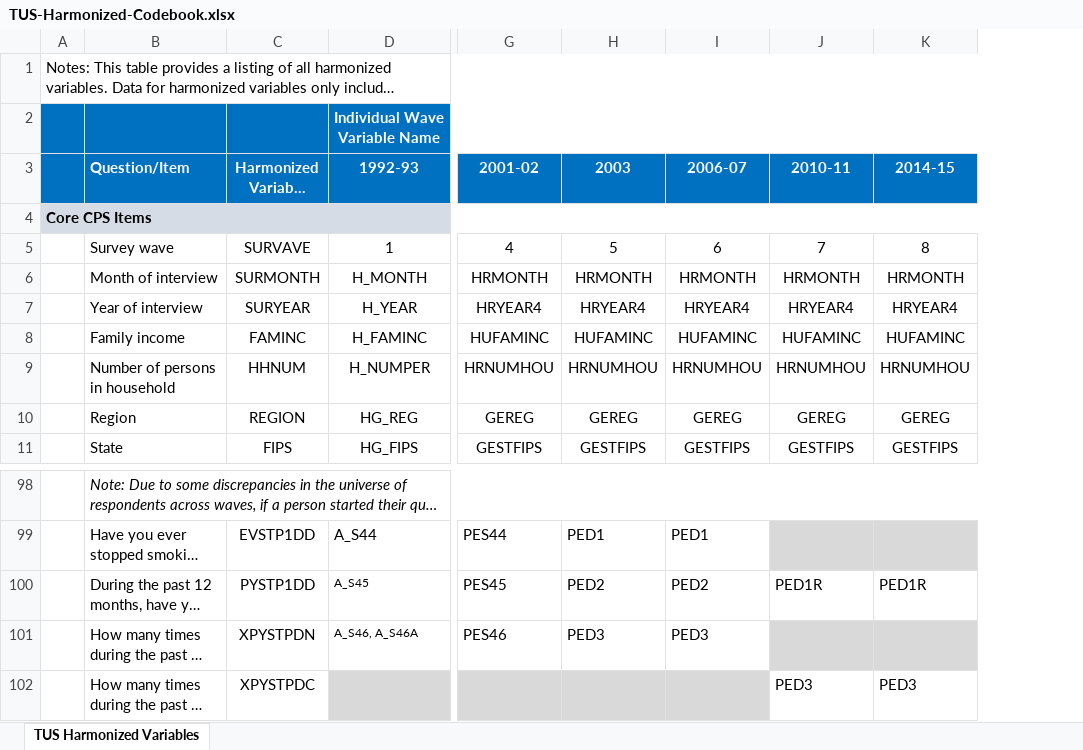
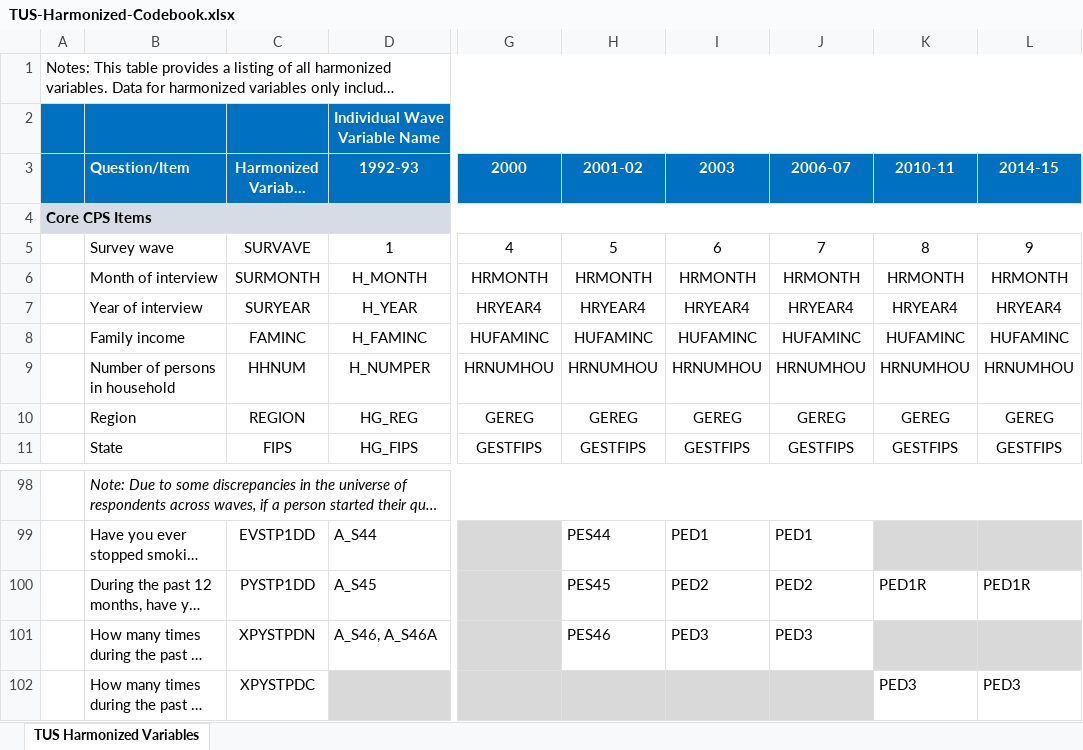
Before and after one commit to CBIIT/cancer_control_website, an Excel workbook: brp/tcrb/tus-cps/docs/TUS-Harmonized-Codebook.xlsx, sheet TUS Harmonized Variables, drawn as a sheet; only a part is shown, gaps mark what is left out; long unchanged cells end in …; values as stored, in another font and other column widths than the file's, no borders; addresses are those after the commit; the diff names each change by its address in the sheet, - before the commit and + after, or states it on an @@ line.

```diff
--- a/brp/tcrb/tus-cps/docs/TUS-Harmonized-Codebook.xlsx (sheet TUS Harmonized Variables)
+++ b/brp/tcrb/tus-cps/docs/TUS-Harmonized-Codebook.xlsx (sheet TUS Harmonized Variables)
+column G (2000), rows 5-11: 4 | HRMONTH | HRYEAR4 | HUFAMINC | HRNUMHOU | GEREG | GESTFIPS
-H5 (2001-02): 4
+H5 (2001-02): 5
-I5 (2003): 5
+I5 (2003): 6
-J5 (2006-07): 6
+J5 (2006-07): 7
-K5 (2010-11): 7
+K5 (2010-11): 8
-L5 (2014-15): 8
+L5 (2014-15): 9
@@ D100:D101 text size: larger @@
```
Also changed, not shown: 23 other files.
